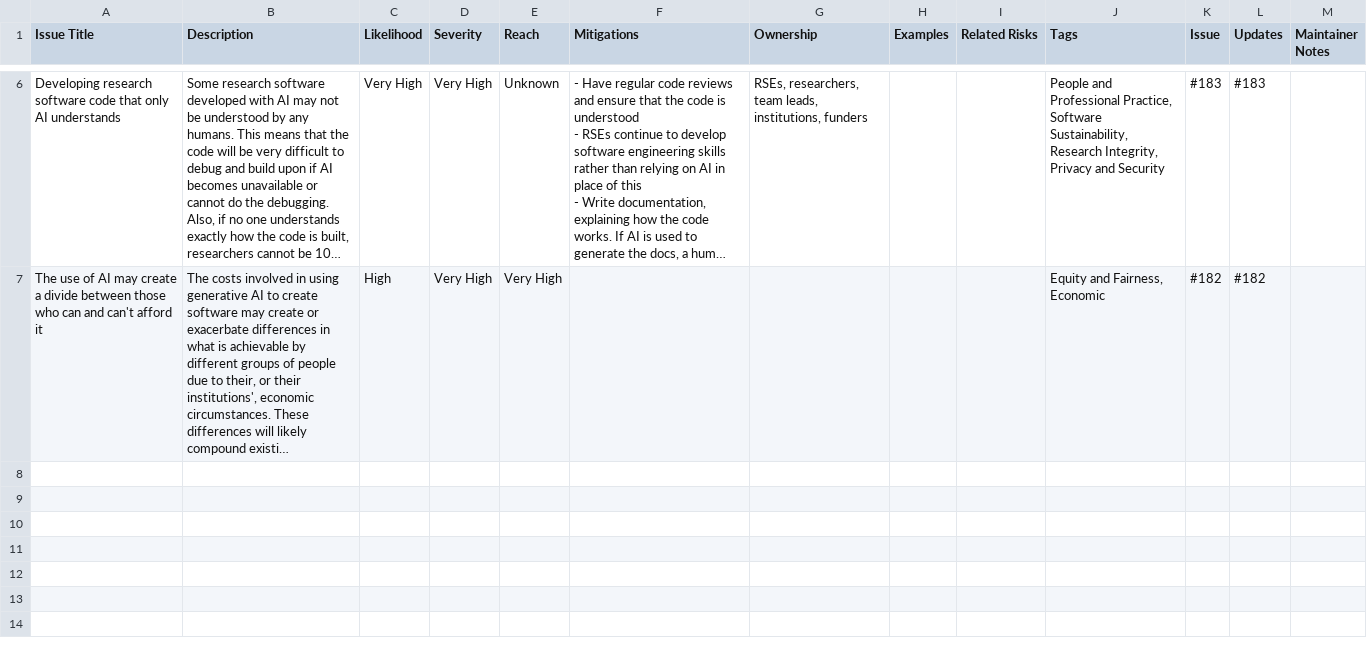
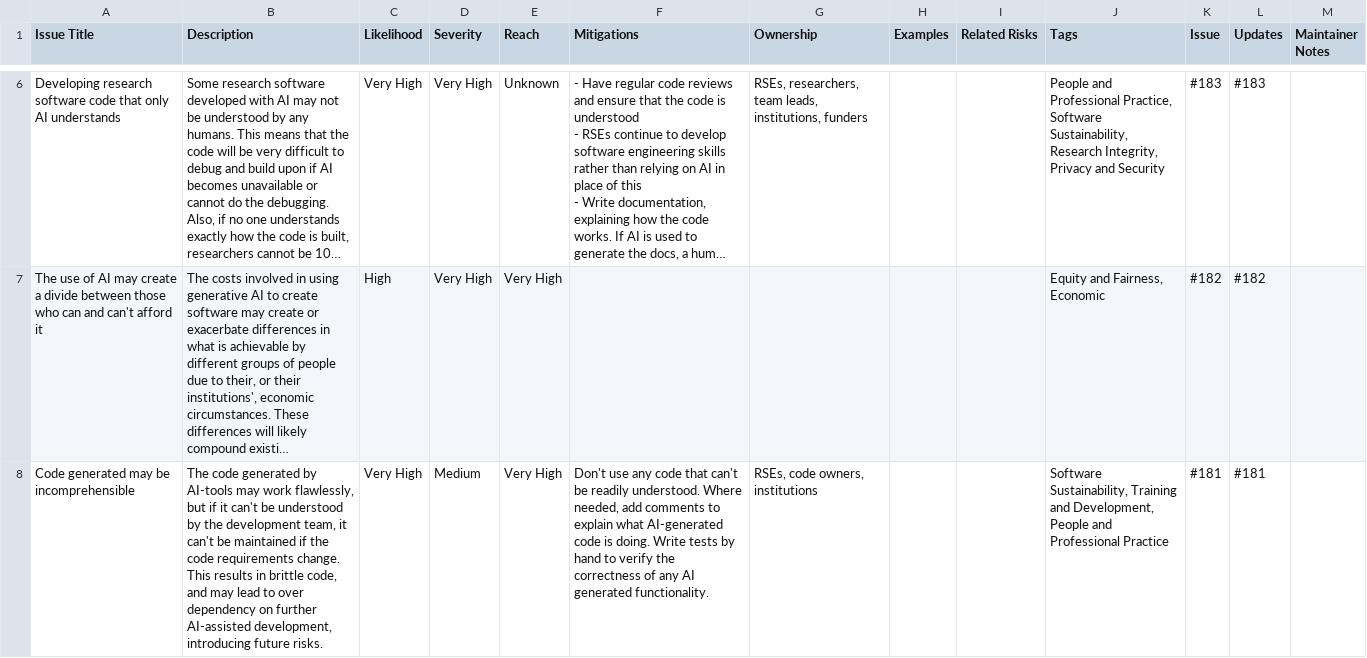
Before and after one commit to jshng-glasgow/Responsible-AI-Risk-Register, a CSV file: register/risks.csv, drawn as a sheet; only a part is shown, gaps mark what is left out; long unchanged cells end in …; the diff names each change by its address in the sheet, - before the commit and + after, or states it on an @@ line.

```diff
--- a/register/risks.csv
+++ b/register/risks.csv
+row 8: Code generated may be incomprehensible | The code generated by AI-tools may work flawlessly, but if it can't be understood by the development team, it can't be maintained if the code requirements change. This results in brittle code, and may lead to over dependency on further AI-assisted development, introducing future risks. | Very High | Medium | Very High | Don't use any code that can't be readily understood. Where needed, add comments to explain what AI-generated code is doing. Write tests by hand to verify the correctness of any AI generated functionality. | RSEs, code owners, institutions |  |  | Software Sustainability, Training and Development, People and Professional Practice | #181 | #181
```
Also changed, not shown: 2 other files.
